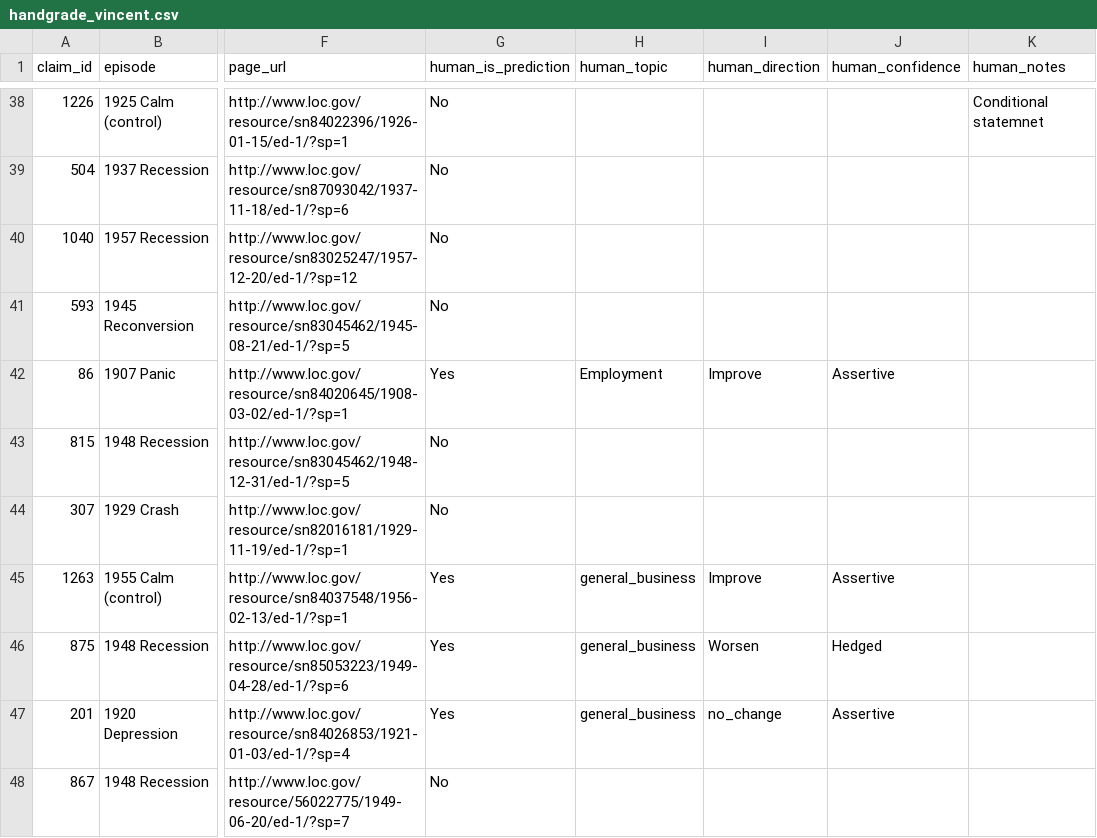
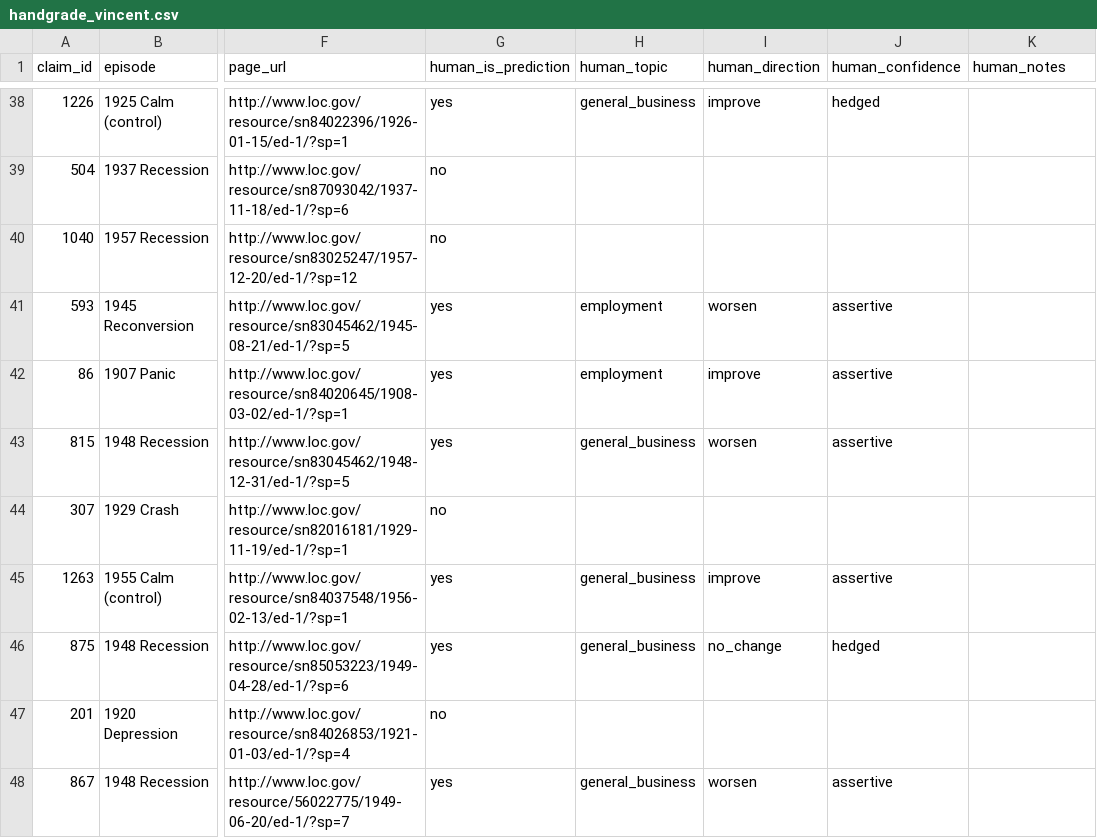
Before and after one commit to wangvincentx-cmd/datascience-rise-practicum, a CSV file: JeremysShit/handgrade_newspapers/handgrade_vincent.csv, drawn as a sheet; only a part is shown, gaps mark what is left out; the diff covers the shown part only; the diff names each change by its address in the sheet, - before the commit and + after, or states it on an @@ line.

```diff
--- a/JeremysShit/handgrade_newspapers/handgrade_vincent.csv
+++ b/JeremysShit/handgrade_newspapers/handgrade_vincent.csv
-G38 (human_is_prediction): No
+G38 (human_is_prediction): yes
-H38 (human_topic): (empty)
+H38 (human_topic): general_business
-I38 (human_direction): (empty)
+I38 (human_direction): improve
-J38 (human_confidence): (empty)
+J38 (human_confidence): hedged
-K38 (human_notes): Conditional statemnet
+K38 (human_notes): (empty)
-G39:G40 (human_is_prediction): No
+G39:G40 (human_is_prediction): no
-G41 (human_is_prediction): No
+G41 (human_is_prediction): yes
-H41 (human_topic): (empty)
+H41 (human_topic): employment
-I41 (human_direction): (empty)
+I41 (human_direction): worsen
-J41 (human_confidence): (empty)
+J41 (human_confidence): assertive
-G42 (human_is_prediction): Yes
+G42 (human_is_prediction): yes
-H42 (human_topic): Employment
+H42 (human_topic): employment
-I42 (human_direction): Improve
+I42 (human_direction): improve
-J42 (human_confidence): Assertive
+J42 (human_confidence): assertive
-G43 (human_is_prediction): No
+G43 (human_is_prediction): yes
-H43 (human_topic): (empty)
+H43 (human_topic): general_business
-I43 (human_direction): (empty)
+I43 (human_direction): worsen
-J43 (human_confidence): (empty)
+J43 (human_confidence): assertive
-G44 (human_is_prediction): No
+G44 (human_is_prediction): no
-G45:G46 (human_is_prediction): Yes
+G45:G46 (human_is_prediction): yes
-I45 (human_direction): Improve
+I45 (human_direction): improve
-J45 (human_confidence): Assertive
+J45 (human_confidence): assertive
-I46 (human_direction): Worsen
+I46 (human_direction): no_change
-J46 (human_confidence): Hedged
+J46 (human_confidence): hedged
-G47 (human_is_prediction): Yes
+G47 (human_is_prediction): no
-H47 (human_topic): general_business
+H47 (human_topic): (empty)
-I47 (human_direction): no_change
+I47 (human_direction): (empty)
-J47 (human_confidence): Assertive
+J47 (human_confidence): (empty)
-G48 (human_is_prediction): No
+G48 (human_is_prediction): yes
-H48 (human_topic): (empty)
+H48 (human_topic): general_business
-I48 (human_direction): (empty)
+I48 (human_direction): worsen
-J48 (human_confidence): (empty)
+J48 (human_confidence): assertive
```
Also changed, not shown: 144 edited cells elsewhere in this file, JeremysShit/handgrade_newspapers/handgrade_BLANK jeremy.csv, JeremysShit/handgrade_newspapers/handgrade_BLANK_bode.csv, 1 other file.
